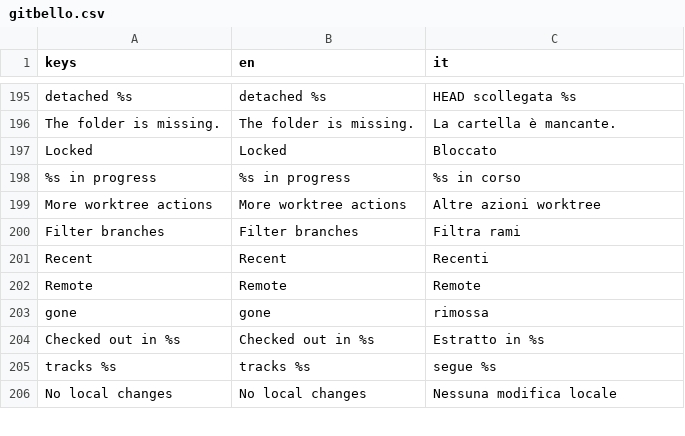
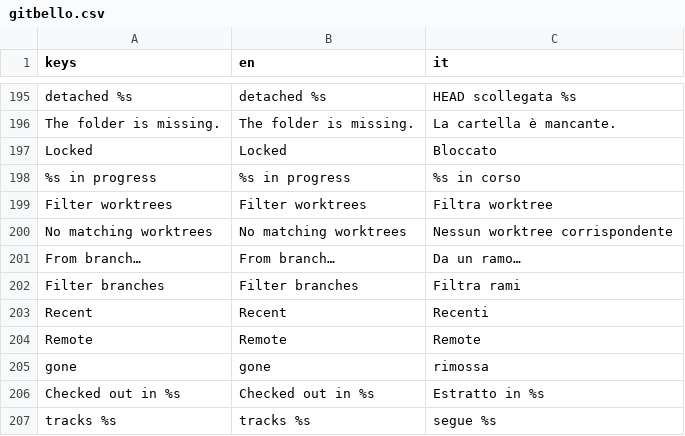
Before and after one commit to caleb-tognoli/gitbello, a CSV file: godot/localization/gitbello.csv, drawn as a sheet; only a part is shown, gaps mark what is left out; the shorter side is filled out with more unchanged rows.

Commit message:
feat(ui): rework the worktree list like the branch popover
The worktree icon's list gets a filter (folder or branch; Enter chooses
the first match), a scrolling list with an empty state, the chip's menu
on right-click, and a footer of actions: New worktree…, From branch…,
Clean up and, while a folder is missing, Prune. The + and ▾ buttons
after the chips are gone.

```diff
--- a/godot/localization/gitbello.csv
+++ b/godot/localization/gitbello.csv
@@ -198,3 +198,5 @@ keys,en,it
 "%s in progress","%s in progress","%s in corso"
-"More worktree actions","More worktree actions","Altre azioni worktree"
+"Filter worktrees","Filter worktrees","Filtra worktree"
+"No matching worktrees","No matching worktrees","Nessun worktree corrispondente"
+"From branch…","From branch…","Da un ramo…"
 "Filter branches","Filter branches","Filtra rami"
```
Also changed, not shown: 14 other files.
